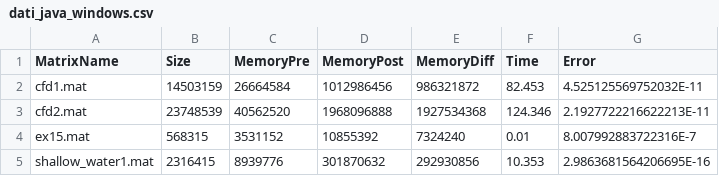
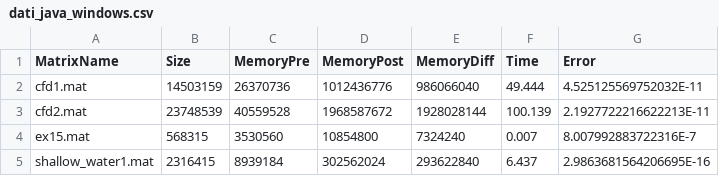
Before and after one commit to EmanueleDubini/ProgettoCalcoloScientifico_EJML, a CSV file: dati_java_windows.csv, drawn as a sheet.

Commit message:
Windows VM execution

```diff
--- a/dati_java_windows.csv
+++ b/dati_java_windows.csv
@@ -1,5 +1,5 @@
 MatrixName,Size,MemoryPre,MemoryPost,MemoryDiff,Time,Error
-cfd1.mat,14503159,26664584,1012986456,986321872,82.453,4.525125569752032E-11
-cfd2.mat,23748539,40562520,1968096888,1927534368,124.346,2.1927722216622213E-11
-ex15.mat,568315,3531152,10855392,7324240,0.01,8.007992883722316E-7
-shallow_water1.mat,2316415,8939776,301870632,292930856,10.353,2.9863681564206695E-16
+cfd1.mat,14503159,26370736,1012436776,986066040,49.444,4.525125569752032E-11
+cfd2.mat,23748539,40559528,1968587672,1928028144,100.139,2.1927722216622213E-11
+ex15.mat,568315,3530560,10854800,7324240,0.007,8.007992883722316E-7
+shallow_water1.mat,2316415,8939184,302562024,293622840,6.437,2.9863681564206695E-16
```
